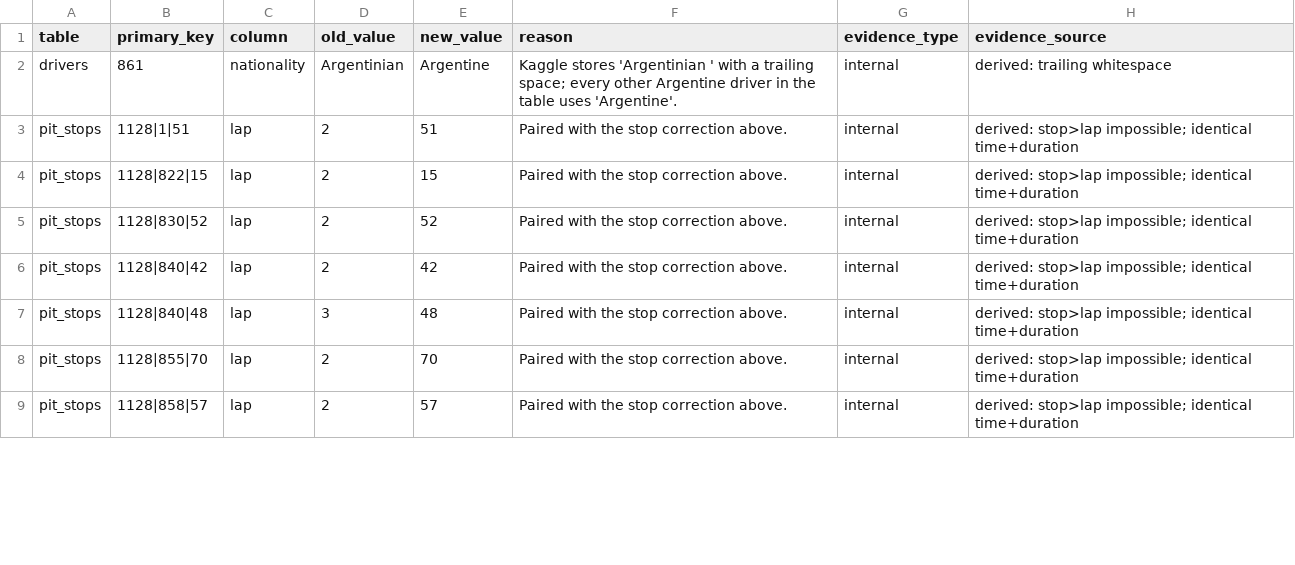
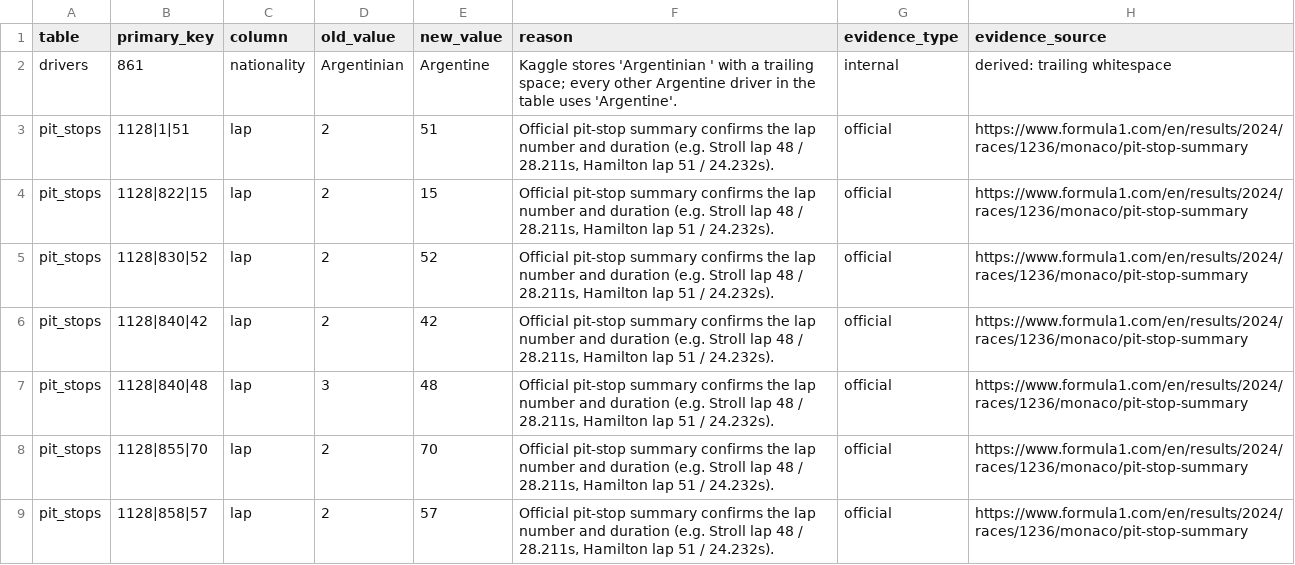
Before and after one commit to swayyaam/sector4, a CSV file: data/corrections/corrections.csv, drawn as a sheet; only a part is shown; the diff covers the shown part only.

Commit message:
chore: upgrade corrections to official evidence where the page confirms them
Kaggle carries no fastest-lap data at all for Monaco 2024 (rank is 0 for every
driver). The official fastest-laps page lists exactly the 16 drivers who set
one, and every lap number and time matches, so that whole block moves from
internal to official. Pit-stop lap numbers likewise verified against the
official pit-stop summary.

Evidence profile is now 122 official / 8 internal. The 8 remaining are the
Monaco stop indices, which follow Ergast's convention of counting the lap-1
red-flag hold (official_stop_number carries the official count), and the
Colapinto trailing-space fix.

```diff
--- a/data/corrections/corrections.csv
+++ b/data/corrections/corrections.csv
@@ -2,8 +2,8 @@
 "drivers","861","nationality","Argentinian ","Argentine","Kaggle stores 'Argentinian ' with a trailing space; every other Argentine driver in the table uses 'Argentine'.","internal","derived: trailing whitespace"
-"pit_stops","1128|1|51","lap","2","51","Paired with the stop correction above.","internal","derived: stop>lap impossible; identical time+duration"
-"pit_stops","1128|822|15","lap","2","15","Paired with the stop correction above.","internal","derived: stop>lap impossible; identical time+duration"
-"pit_stops","1128|830|52","lap","2","52","Paired with the stop correction above.","internal","derived: stop>lap impossible; identical time+duration"
-"pit_stops","1128|840|42","lap","2","42","Paired with the stop correction above.","internal","derived: stop>lap impossible; identical time+duration"
-"pit_stops","1128|840|48","lap","3","48","Paired with the stop correction above.","internal","derived: stop>lap impossible; identical time+duration"
-"pit_stops","1128|855|70","lap","2","70","Paired with the stop correction above.","internal","derived: stop>lap impossible; identical time+duration"
-"pit_stops","1128|858|57","lap","2","57","Paired with the stop correction above.","internal","derived: stop>lap impossible; identical time+duration"
+"pit_stops","1128|1|51","lap","2","51","Official pit-stop summary confirms the lap number and duration (e.g. Stroll lap 48 / 28.211s, Hamilton lap 51 / 24.232s).","official","https://www.formula1.com/en/results/2024/races/1236/monaco/pit-stop-summary"
+"pit_stops","1128|822|15","lap","2","15","Official pit-stop summary confirms the lap number and duration (e.g. Stroll lap 48 / 28.211s, Hamilton lap 51 / 24.232s).","official","https://www.formula1.com/en/results/2024/races/1236/monaco/pit-stop-summary"
+"pit_stops","1128|830|52","lap","2","52","Official pit-stop summary confirms the lap number and duration (e.g. Stroll lap 48 / 28.211s, Hamilton lap 51 / 24.232s).","official","https://www.formula1.com/en/results/2024/races/1236/monaco/pit-stop-summary"
+"pit_stops","1128|840|42","lap","2","42","Official pit-stop summary confirms the lap number and duration (e.g. Stroll lap 48 / 28.211s, Hamilton lap 51 / 24.232s).","official","https://www.formula1.com/en/results/2024/races/1236/monaco/pit-stop-summary"
+"pit_stops","1128|840|48","lap","3","48","Official pit-stop summary confirms the lap number and duration (e.g. Stroll lap 48 / 28.211s, Hamilton lap 51 / 24.232s).","official","https://www.formula1.com/en/results/2024/races/1236/monaco/pit-stop-summary"
+"pit_stops","1128|855|70","lap","2","70","Official pit-stop summary confirms the lap number and duration (e.g. Stroll lap 48 / 28.211s, Hamilton lap 51 / 24.232s).","official","https://www.formula1.com/en/results/2024/races/1236/monaco/pit-stop-summary"
+"pit_stops","1128|858|57","lap","2","57","Official pit-stop summary confirms the lap number and duration (e.g. Stroll lap 48 / 28.211s, Hamilton lap 51 / 24.232s).","official","https://www.formula1.com/en/results/2024/races/1236/monaco/pit-stop-summary"
```
Also changed, not shown: 103 edited cells elsewhere in this file, 1 other file.
